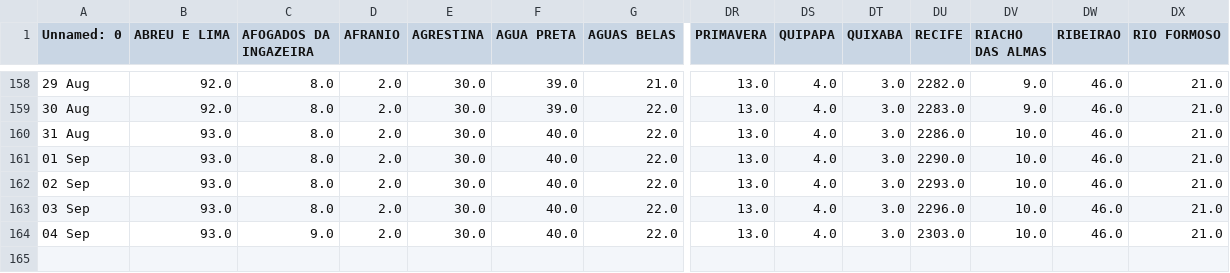
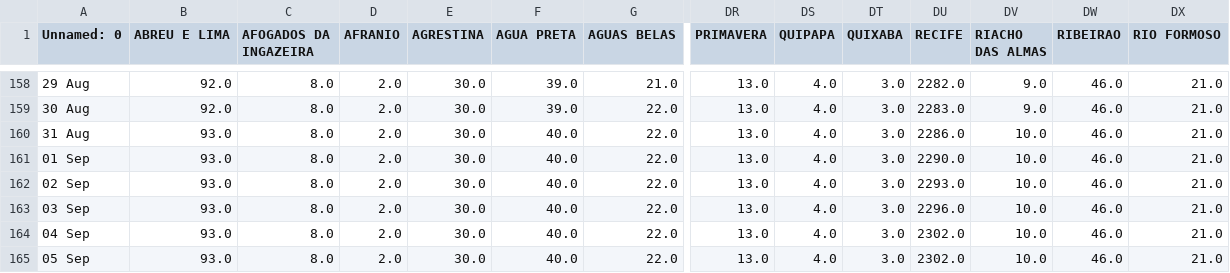
Before and after one commit to JTeodomiro/covid19PE, a CSV file: Obitos_PE_Cidades.csv, drawn as a sheet; only a part is shown, gaps mark what is left out; rows hold the shown columns only; the diff names each change by its address in the sheet, - before the commit and + after, or states it on an @@ line.

```diff
--- a/Obitos_PE_Cidades.csv
+++ b/Obitos_PE_Cidades.csv
-C164 (AFOGADOS DA INGAZEIRA): 9.0
+C164 (AFOGADOS DA INGAZEIRA): 8.0
-DU164 (RECIFE): 2303.0
+DU164 (RECIFE): 2302.0
+row 165: 05 Sep | 93.0 | 8.0 | 2.0 | 30.0 | 40.0 | 22.0 | 13.0 | 4.0 | 3.0 | 2302.0 | 10.0 | 46.0 | 21.0
```
Also changed, not shown: PE_Cidades_DATA.csv, PE_Cidades_DATA_Leve.csv, 1 other file.
